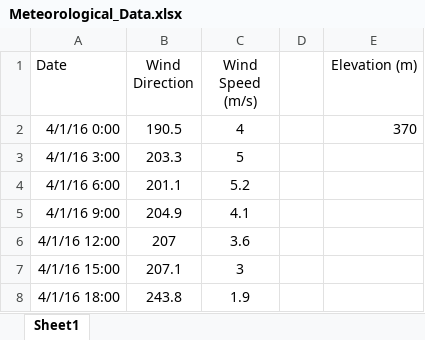
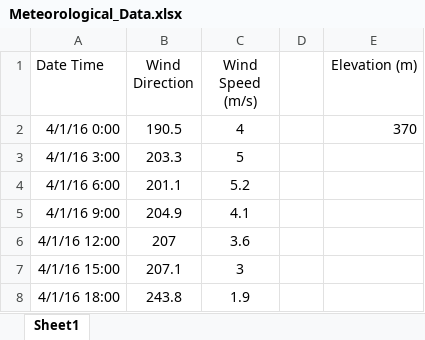
Before and after one commit to Tamrell/Data, an Excel workbook: Sven/Meteorological_Data.xlsx, sheet Sheet1, drawn as a sheet; only a part is shown; values as stored, in another font and other column widths than the file's, no borders; the diff names each change by its address in the sheet, - before the commit and + after, or states it on an @@ line.

Commit message:
samengevoegde data

```diff
--- a/Sven/Meteorological_Data.xlsx (sheet Sheet1)
+++ b/Sven/Meteorological_Data.xlsx (sheet Sheet1)
-A1: Date
+A1: Date Time
```
Also changed, not shown: 1 other file.
